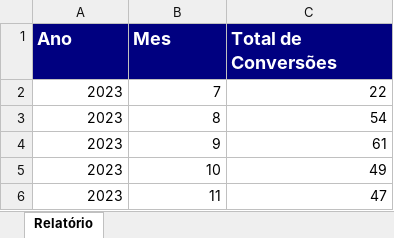
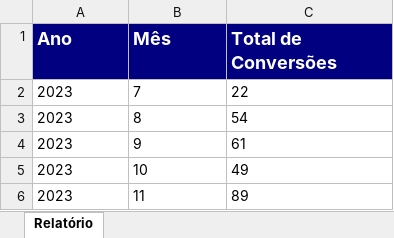
Before and after one commit to flerma/tecsacadas-manager, an Excel workbook: RelatorioConversoesPorAnoEMes.xlsx, sheet Relatório, drawn as a sheet; values as stored, in another font and other column widths than the file's, no borders; the diff names each change by its address in the sheet, - before the commit and + after, or states it on an @@ line.

```diff
--- a/RelatorioConversoesPorAnoEMes.xlsx (sheet Relatório)
+++ b/RelatorioConversoesPorAnoEMes.xlsx (sheet Relatório)
-B1: Mes
+B1: Mês
-A2:C5 alignment: right
+A2:C5 alignment: left
-A6:B6 alignment: right
+A6:B6 alignment: left
-C6 (Total de Conversões): 47
+C6 (Total de Conversões): 89
```
Also changed, not shown: RelatorioConversoesPorAnoMesSemana.xlsx, RelatorioDiasSemanaComMaisConversoesAno_2023.xlsx, 10 other files.
